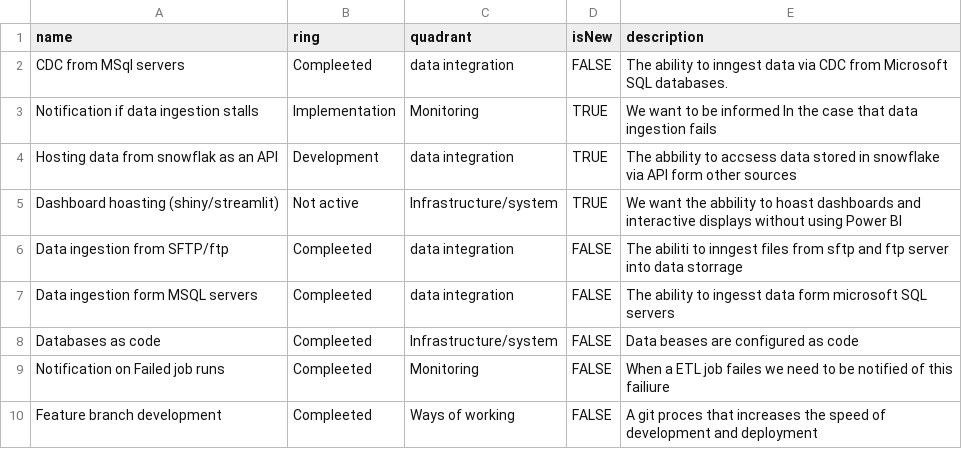
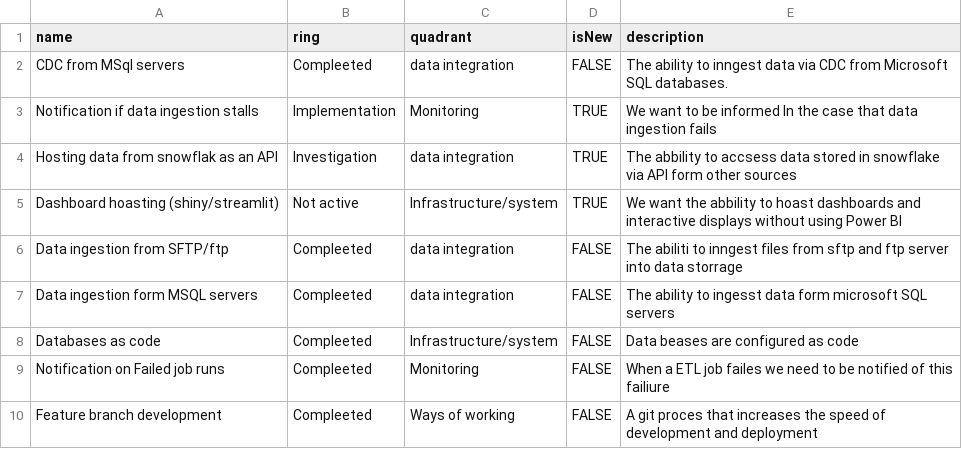
Before and after one commit to Storebrand-Technology-A-D/damp-feature-radar, a CSV file: DAMP-feature-radar.csv, drawn as a sheet.

```diff
--- a/DAMP-feature-radar.csv
+++ b/DAMP-feature-radar.csv
@@ -3,3 +3,3 @@ CDC from MSql servers,Compleeted,data integration,FALSE,The ability to inngest d
 Notification if data ingestion stalls,Implementation,Monitoring,TRUE,We want to be informed In the case that data ingestion fails
-Hosting data from snowflak as an API,Development,data integration,TRUE,The abbility to accsess data stored in snowflake via API form other sources
+Hosting data from snowflak as an API,Investigation,data integration,TRUE,The abbility to accsess data stored in snowflake via API form other sources
 Dashboard hoasting (shiny/streamlit),Not active,Infrastructure/system,TRUE,We want the abbility to hoast dashboards and interactive displays without using Power BI
```
